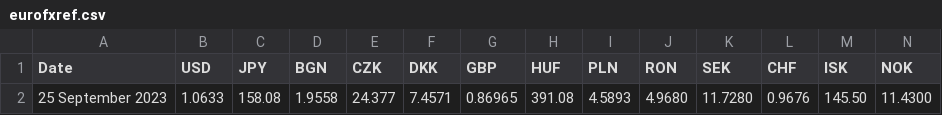
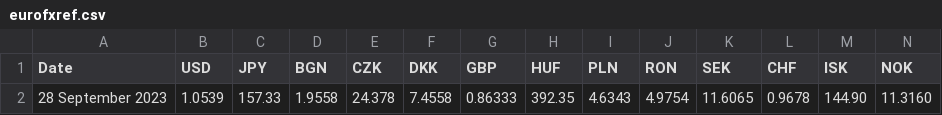
Before and after one commit to alexprengere/currencyconverter, a CSV file: currency_converter/eurofxref.csv, drawn as a sheet; only a part is shown; removed rows and columns are numbered as before the commit, all else as after; rows hold the shown columns only; the diff names each change by its address in the sheet, - before the commit and + after, or states it on an @@ line.

Commit message:
Update data

```diff
--- a/currency_converter/eurofxref.csv
+++ b/currency_converter/eurofxref.csv
-row 2: 25 September 2023 | 1.0633 | 158.08 | 1.9558 | 24.377 | 7.4571 | 0.86965 | 391.08 | 4.5893 | 4.9680 | 11.7280 | 0.9676 | 145.50 | 11.4300
+row 2: 28 September 2023 | 1.0539 | 157.33 | 1.9558 | 24.378 | 7.4558 | 0.86333 | 392.35 | 4.6343 | 4.9754 | 11.6065 | 0.9678 | 144.90 | 11.3160
```
Also changed, not shown: 1 other file.
